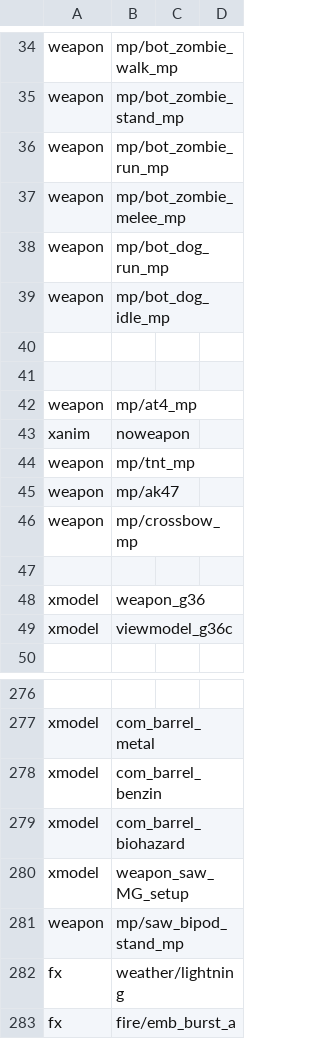
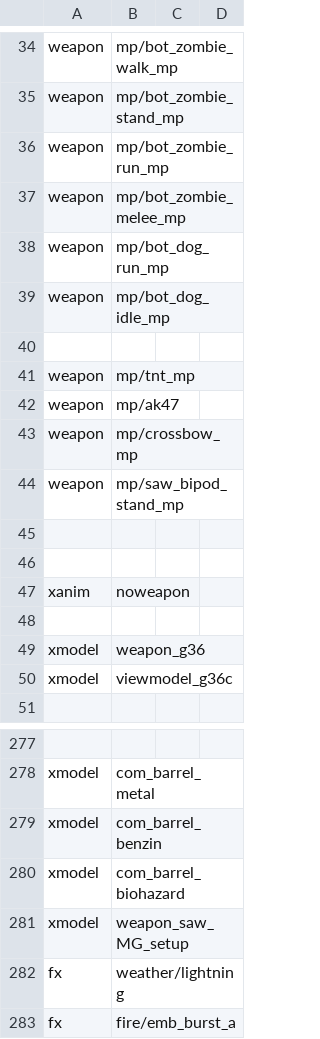
Before and after one commit to spthaolt/reign-of-the-undead, a CSV file: trunk/src/mod.csv, drawn as a sheet; only a part is shown, gaps mark what is left out.

Commit message:
Remove unused at4 weapon to free up a weapon for tnt and still have same maps load without exceeded limit of 128 weapons error.  Remove unused turret xmodel.

```diff
--- a/trunk/src/mod.csv
+++ b/trunk/src/mod.csv
@@ -40,5 +40,2 @@ weapon,mp/bot_dog_idle_mp
 
-
-weapon,mp/at4_mp
-xanim,noweapon
 weapon,mp/tnt_mp
@@ -46,2 +43,6 @@ weapon,mp/ak47
 weapon,mp/crossbow_mp
+weapon,mp/saw_bipod_stand_mp
+
+
+xanim,noweapon
 
@@ -280,3 +281,2 @@ xmodel,com_barrel_biohazard
 xmodel,weapon_saw_MG_setup
-weapon,mp/saw_bipod_stand_mp
 fx,weather/lightning
```
Also changed, not shown: 2 other files.
